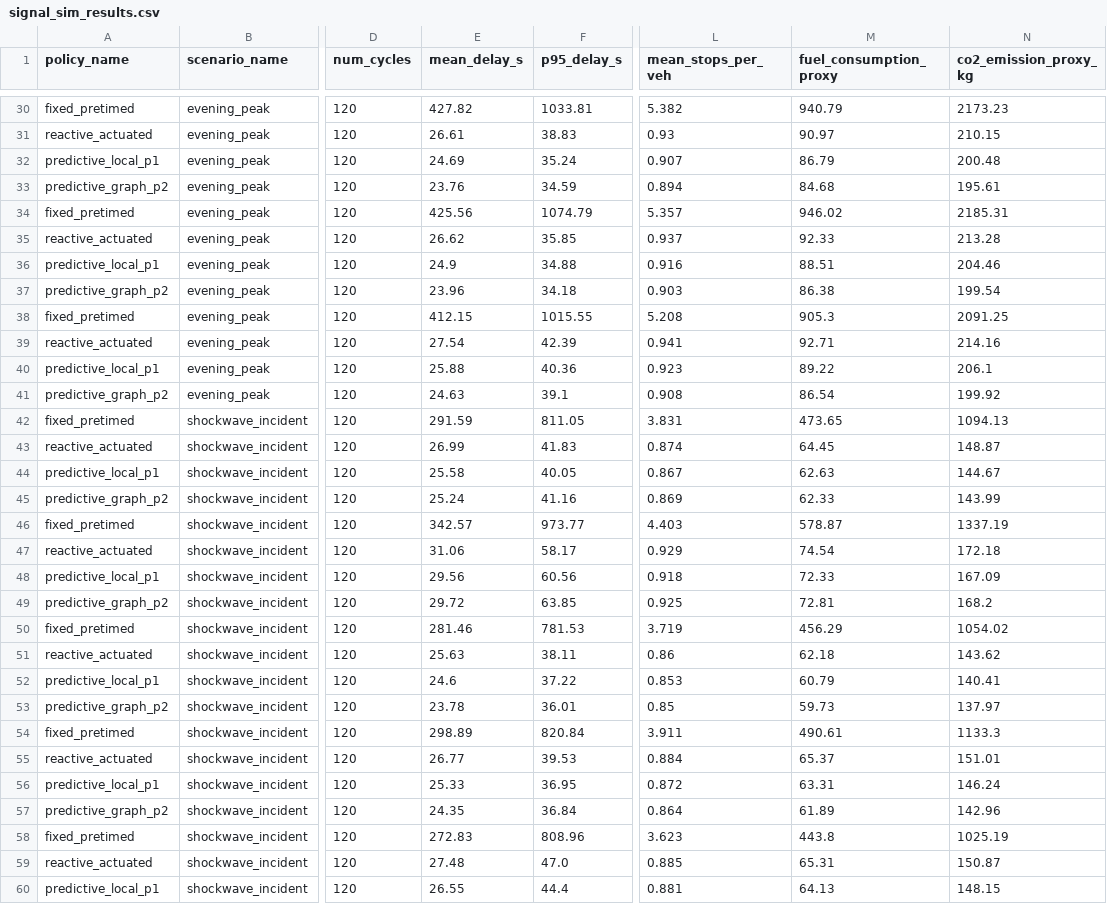
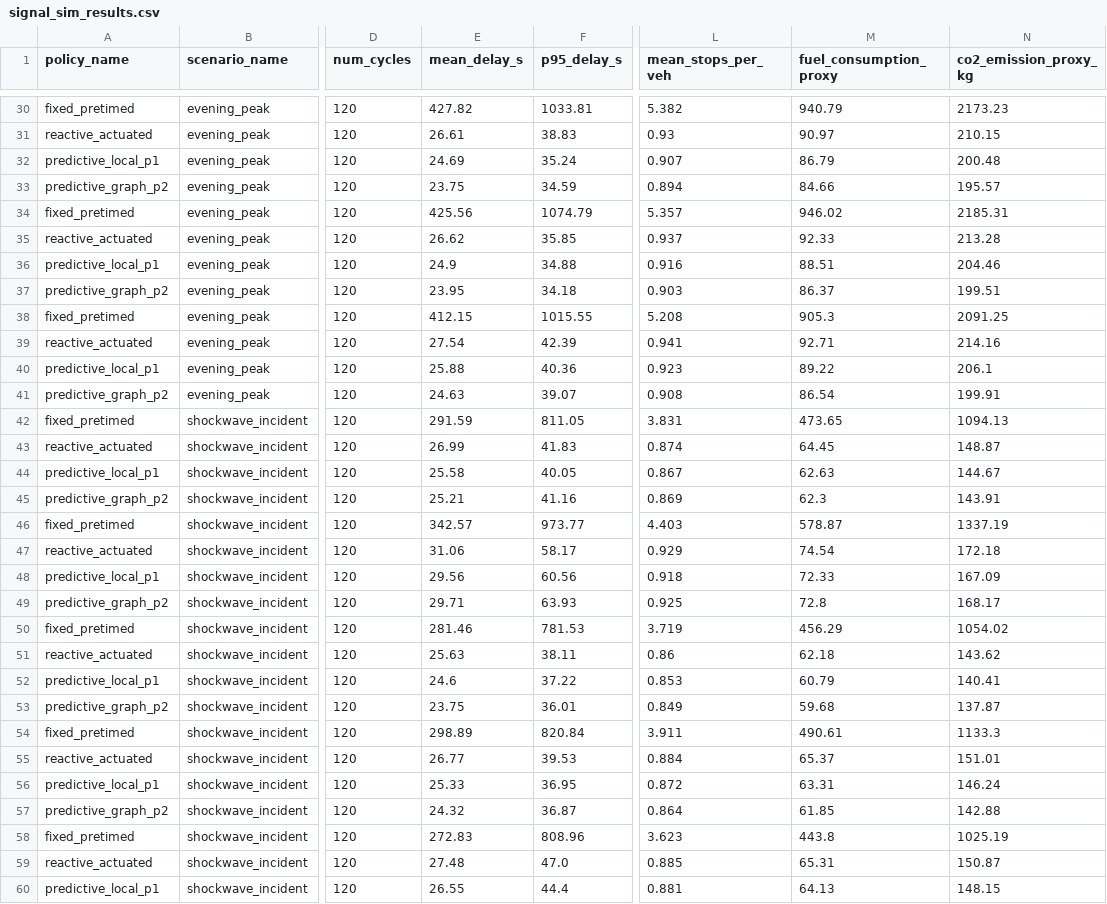
Before and after one commit to ashyou09/traffic-flow, a CSV file: data/metadata/phase2/signal_sim_results.csv, drawn as a sheet; only a part is shown, gaps mark what is left out; the diff covers the shown part only; the diff names each change by its address in the sheet, - before the commit and + after, or states it on an @@ line.

```diff
--- a/data/metadata/phase2/signal_sim_results.csv
+++ b/data/metadata/phase2/signal_sim_results.csv
-E33 (mean_delay_s): 23.76
+E33 (mean_delay_s): 23.75
-M33 (fuel_consumption_proxy): 84.68
+M33 (fuel_consumption_proxy): 84.66
-N33 (co2_emission_proxy_kg): 195.61
+N33 (co2_emission_proxy_kg): 195.57
-E37 (mean_delay_s): 23.96
+E37 (mean_delay_s): 23.95
-M37 (fuel_consumption_proxy): 86.38
+M37 (fuel_consumption_proxy): 86.37
-N37 (co2_emission_proxy_kg): 199.54
+N37 (co2_emission_proxy_kg): 199.51
-F41 (p95_delay_s): 39.1
+F41 (p95_delay_s): 39.07
-N41 (co2_emission_proxy_kg): 199.92
+N41 (co2_emission_proxy_kg): 199.91
-E45 (mean_delay_s): 25.24
+E45 (mean_delay_s): 25.21
-M45 (fuel_consumption_proxy): 62.33
+M45 (fuel_consumption_proxy): 62.3
-N45 (co2_emission_proxy_kg): 143.99
+N45 (co2_emission_proxy_kg): 143.91
-E49 (mean_delay_s): 29.72
+E49 (mean_delay_s): 29.71
-F49 (p95_delay_s): 63.85
+F49 (p95_delay_s): 63.93
-M49 (fuel_consumption_proxy): 72.81
+M49 (fuel_consumption_proxy): 72.8
-N49 (co2_emission_proxy_kg): 168.2
+N49 (co2_emission_proxy_kg): 168.17
-E53 (mean_delay_s): 23.78
+E53 (mean_delay_s): 23.75
-L53 (mean_stops_per_veh): 0.85
+L53 (mean_stops_per_veh): 0.849
-M53 (fuel_consumption_proxy): 59.73
+M53 (fuel_consumption_proxy): 59.68
-N53 (co2_emission_proxy_kg): 137.97
+N53 (co2_emission_proxy_kg): 137.87
-E57 (mean_delay_s): 24.35
+E57 (mean_delay_s): 24.32
-F57 (p95_delay_s): 36.84
+F57 (p95_delay_s): 36.87
-M57 (fuel_consumption_proxy): 61.89
+M57 (fuel_consumption_proxy): 61.85
-N57 (co2_emission_proxy_kg): 142.96
+N57 (co2_emission_proxy_kg): 142.88
```
Also changed, not shown: 62 edited cells elsewhere in this file, 52 other files.
